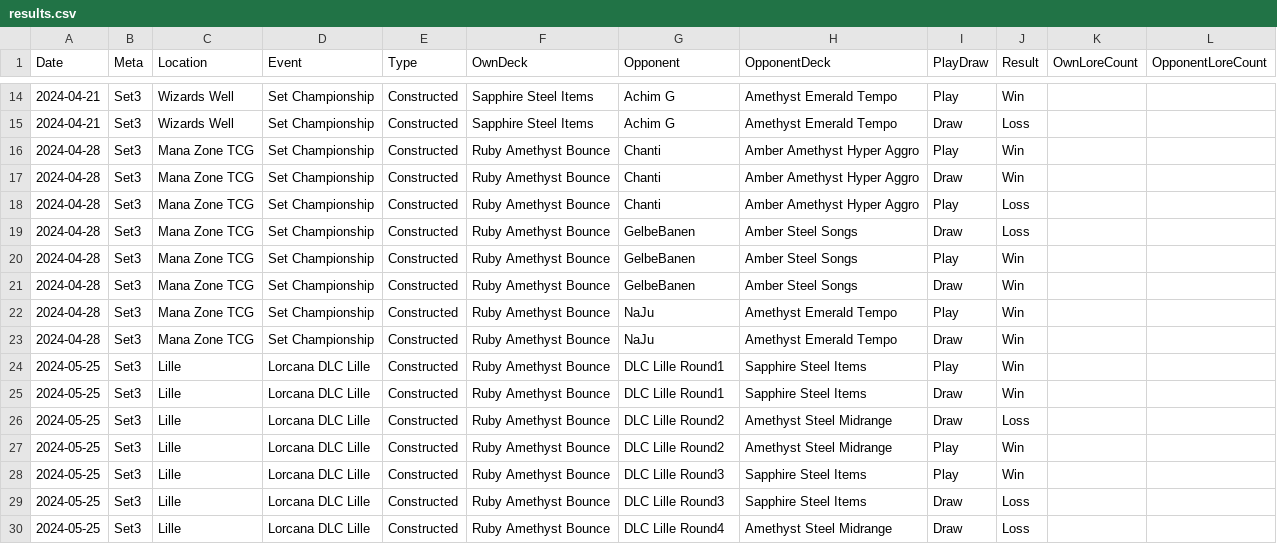
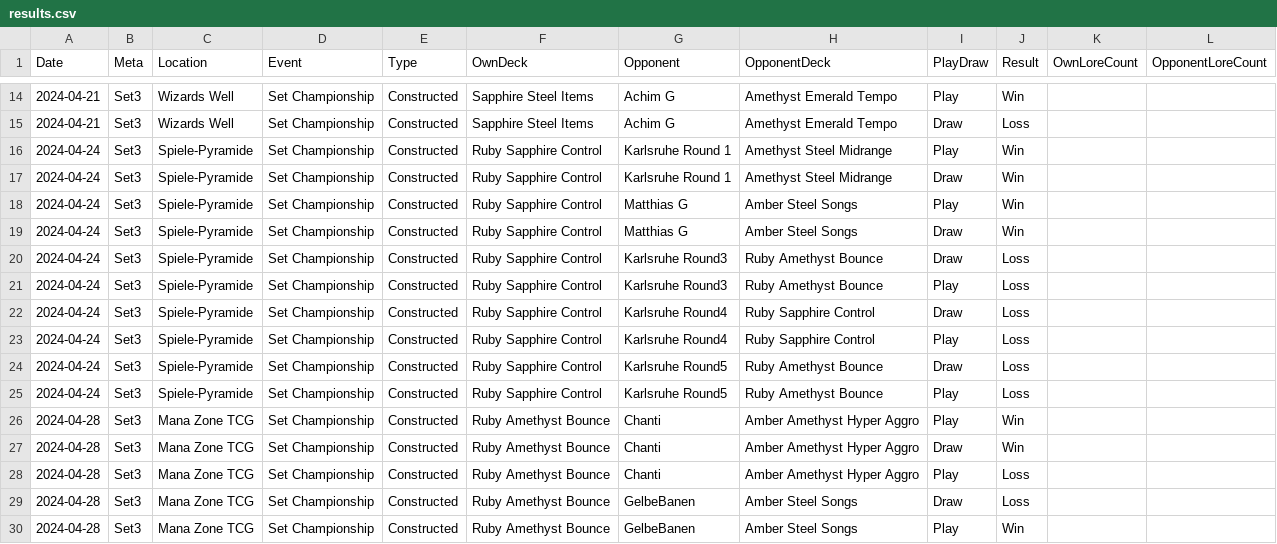
Before and after one commit to shinobi64/lorcana, a CSV file: results/results.csv, drawn as a sheet; only a part is shown, gaps mark what is left out; the shorter side is filled out with more unchanged rows.

Commit message:
set3 championship historic data

```diff
--- a/results/results.csv
+++ b/results/results.csv
@@ -15,2 +15,12 @@ Date,Meta,Location,Event,Type,OwnDeck,Opponent,OpponentDeck,PlayDraw,Result,OwnL
 2024-04-21,Set3,Wizards Well,Set Championship,Constructed,Sapphire Steel Items,Achim G,Amethyst Emerald Tempo,Draw,Loss,,
+2024-04-24,Set3,Spiele-Pyramide,Set Championship,Constructed,Ruby Sapphire Control,Karlsruhe Round 1,Amethyst Steel Midrange,Play,Win,,
+2024-04-24,Set3,Spiele-Pyramide,Set Championship,Constructed,Ruby Sapphire Control,Karlsruhe Round 1,Amethyst Steel Midrange,Draw,Win,,
+2024-04-24,Set3,Spiele-Pyramide,Set Championship,Constructed,Ruby Sapphire Control,Matthias G,Amber Steel Songs,Play,Win,,
+2024-04-24,Set3,Spiele-Pyramide,Set Championship,Constructed,Ruby Sapphire Control,Matthias G,Amber Steel Songs,Draw,Win,,
+2024-04-24,Set3,Spiele-Pyramide,Set Championship,Constructed,Ruby Sapphire Control,Karlsruhe Round3,Ruby Amethyst Bounce,Draw,Loss,,
+2024-04-24,Set3,Spiele-Pyramide,Set Championship,Constructed,Ruby Sapphire Control,Karlsruhe Round3,Ruby Amethyst Bounce,Play,Loss,,
+2024-04-24,Set3,Spiele-Pyramide,Set Championship,Constructed,Ruby Sapphire Control,Karlsruhe Round4,Ruby Sapphire Control,Draw,Loss,,
+2024-04-24,Set3,Spiele-Pyramide,Set Championship,Constructed,Ruby Sapphire Control,Karlsruhe Round4,Ruby Sapphire Control,Play,Loss,,
+2024-04-24,Set3,Spiele-Pyramide,Set Championship,Constructed,Ruby Sapphire Control,Karlsruhe Round5,Ruby Amethyst Bounce,Draw,Loss,,
+2024-04-24,Set3,Spiele-Pyramide,Set Championship,Constructed,Ruby Sapphire Control,Karlsruhe Round5,Ruby Amethyst Bounce,Play,Loss,,
 2024-04-28,Set3,Mana Zone TCG,Set Championship,Constructed,Ruby Amethyst Bounce,Chanti,Amber Amethyst Hyper Aggro,Play,Win,,
```
Also changed, not shown: results/locations.csv.
